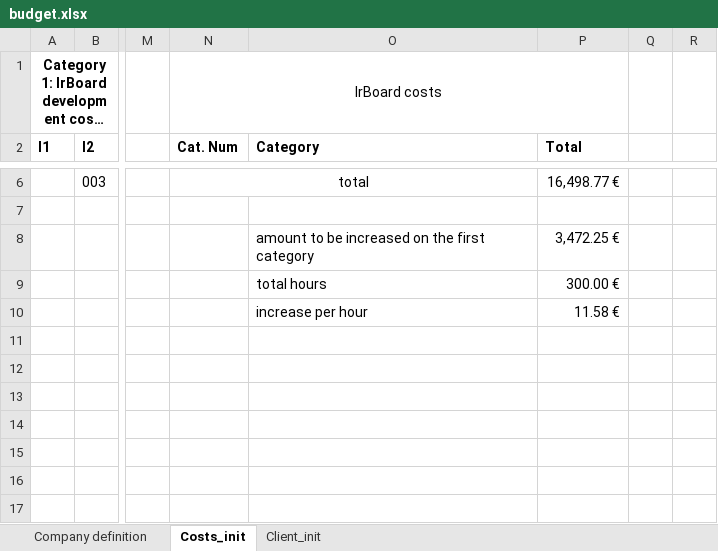
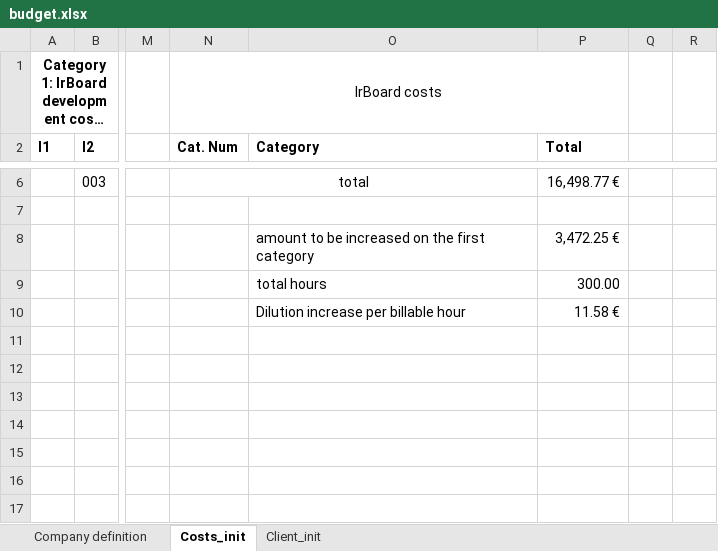
Before and after one commit to Y4vra/IRBoard, an Excel workbook: docs/budget.xlsx, sheet Costs_init, drawn as a sheet; only a part is shown, gaps mark what is left out; long unchanged cells end in …; values as stored, in another font and other column widths than the file's, no borders; the diff names each change by its address in the sheet, - before the commit and + after, or states it on an @@ line.

Commit message:
docs: adds the whole budget to the documentation

```diff
--- a/docs/budget.xlsx (sheet Costs_init)
+++ b/docs/budget.xlsx (sheet Costs_init)
-P9 (Total): 300.00 €
+P9 (Total): 300.00
-O10 (Category): increase per hour
+O10 (Category): Dilution increase per billable hour
```
Also changed, not shown: 3 other files.
